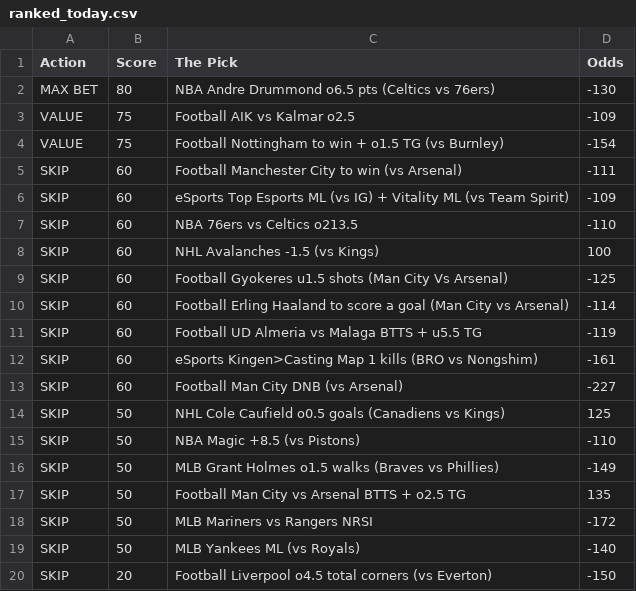
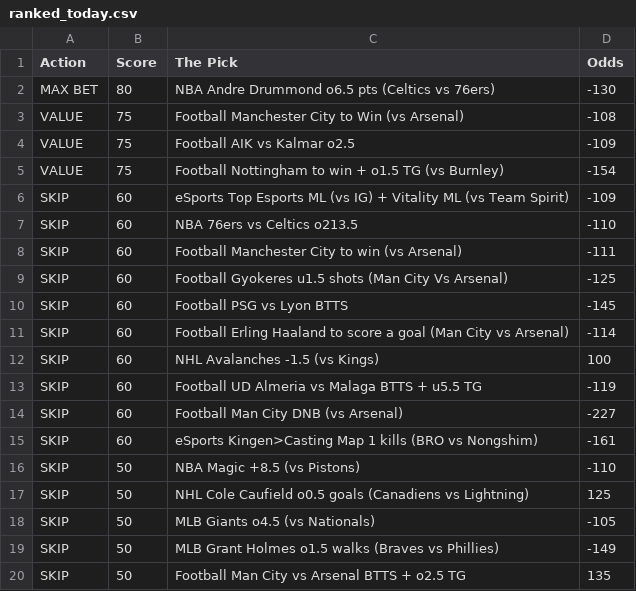
Before and after one commit to CameronBroussard6/Sports_Picks_Ranked, a CSV file: ranked_today.csv, drawn as a sheet; only a part is shown; the shorter side is filled out with more unchanged rows.

```diff
--- a/ranked_today.csv
+++ b/ranked_today.csv
@@ -2,15 +2,18 @@ Action,Score,The Pick,Odds
 MAX BET,80,NBA Andre Drummond o6.5 pts (Celtics vs 76ers),-130
+VALUE,75,Football Manchester City to Win (vs Arsenal),-108
 VALUE,75,Football AIK vs Kalmar o2.5,-109
 VALUE,75,Football Nottingham to win + o1.5 TG (vs Burnley),-154
-SKIP,60,Football Manchester City to win (vs Arsenal),-111
 SKIP,60,eSports Top Esports ML (vs IG) + Vitality ML (vs Team Spirit),-109
 SKIP,60,NBA 76ers vs Celtics o213.5,-110
+SKIP,60,Football Manchester City to win (vs Arsenal),-111
+SKIP,60,Football Gyokeres u1.5 shots (Man City Vs Arsenal),-125
+SKIP,60,Football PSG vs Lyon BTTS,-145
+SKIP,60,Football Erling Haaland to score a goal (Man City vs Arsenal),-114
 SKIP,60,NHL Avalanches -1.5 (vs Kings),100
-SKIP,60,Football Gyokeres u1.5 shots (Man City Vs Arsenal),-125
-SKIP,60,Football Erling Haaland to score a goal (Man City vs Arsenal),-114
 SKIP,60,Football UD Almeria vs Malaga BTTS + u5.5 TG,-119
+SKIP,60,Football Man City DNB (vs Arsenal),-227
 SKIP,60,eSports Kingen>Casting Map 1 kills (BRO vs Nongshim),-161
-SKIP,60,Football Man City DNB (vs Arsenal),-227
-SKIP,50,NHL Cole Caufield o0.5 goals (Canadiens vs Kings),125
 SKIP,50,NBA Magic +8.5 (vs Pistons),-110
+SKIP,50,NHL Cole Caufield o0.5 goals (Canadiens vs Lightning),125
+SKIP,50,MLB Giants o4.5 (vs Nationals),-105
 SKIP,50,MLB Grant Holmes o1.5 walks (Braves vs Phillies),-149
```
